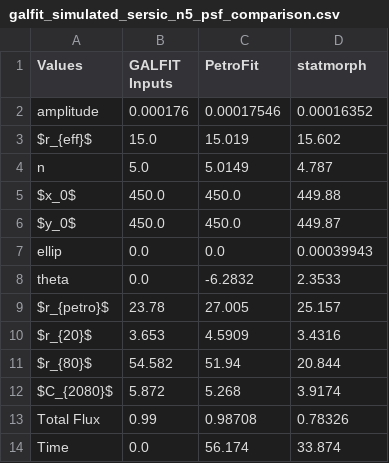
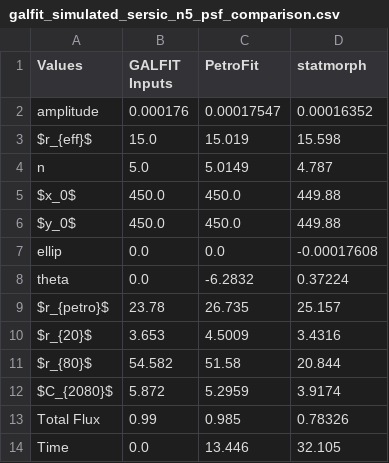
Before and after one commit to PetroFit/petrofit_papers, a CSV file: initial_paper/comparisons/galfit_simulated_sersic_n5_psf_comparison.csv, drawn as a sheet.

```diff
--- a/initial_paper/comparisons/galfit_simulated_sersic_n5_psf_comparison.csv
+++ b/initial_paper/comparisons/galfit_simulated_sersic_n5_psf_comparison.csv
@@ -1,14 +1,14 @@
 Values,GALFIT Inputs,PetroFit,statmorph
-amplitude,0.000176,0.00017546,0.00016352
-$r_{eff}$,15.0,15.019,15.602
+amplitude,0.000176,0.00017547,0.00016352
+$r_{eff}$,15.0,15.019,15.598
 n,5.0,5.0149,4.787
 $x_0$,450.0,450.0,449.88
-$y_0$,450.0,450.0,449.87
-ellip,0.0,0.0,0.00039943
-theta,0.0,-6.2832,2.3533
-$r_{petro}$,23.78,27.005,25.157
-$r_{20}$,3.653,4.5909,3.4316
-$r_{80}$,54.582,51.94,20.844
-$C_{2080}$,5.872,5.268,3.9174
-Total Flux,0.99,0.98708,0.78326
-Time,0.0,56.174,33.874
+$y_0$,450.0,450.0,449.88
+ellip,0.0,0.0,-0.00017608
+theta,0.0,-6.2832,0.37224
+$r_{petro}$,23.78,26.735,25.157
+$r_{20}$,3.653,4.5009,3.4316
+$r_{80}$,54.582,51.58,20.844
+$C_{2080}$,5.872,5.2959,3.9174
+Total Flux,0.99,0.985,0.78326
+Time,0.0,13.446,32.105
```
Also changed, not shown: initial_paper/comparisons/galfit_simulated_sersic_n0.5_psf_comparison.csv, initial_paper/comparisons/galfit_simulated_sersic_n1_psf_comparison.csv, 25 other files.
